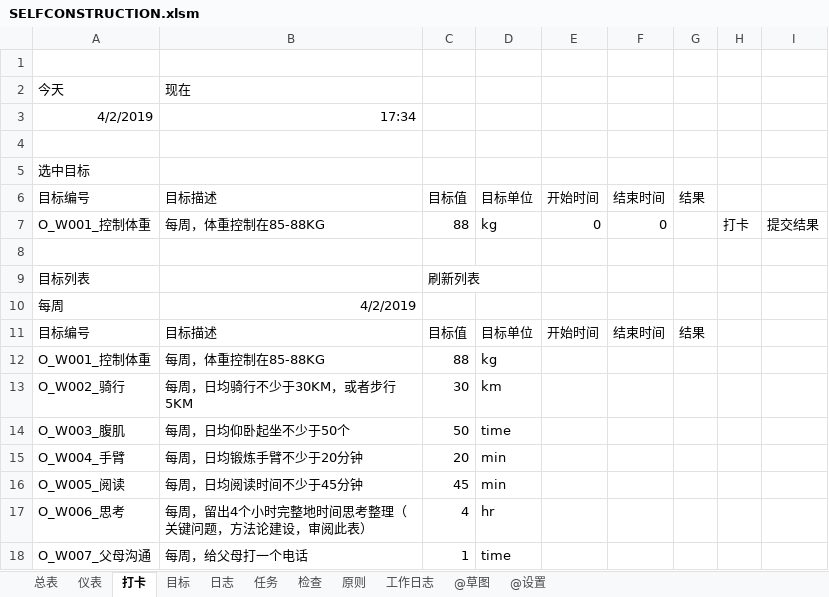
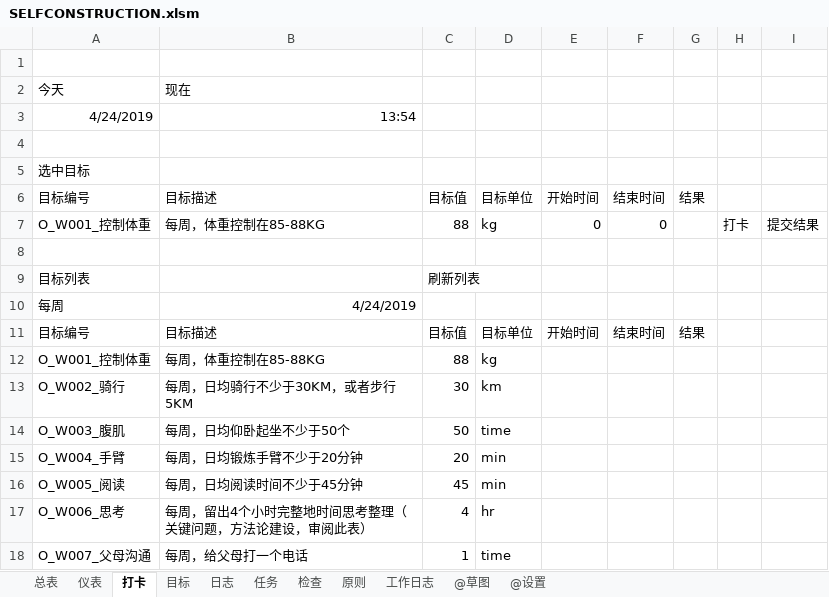
Before and after one commit to MrGangMa/ExcelProjects, an Excel workbook: SELFCONSTRUCTION.xlsm, sheet 打卡, drawn as a sheet; values as stored, in another font and other column widths than the file's, no borders; table styles not drawn; the diff names each change by its address in the sheet, - before the commit and + after, or states it on an @@ line.

```diff
--- a/SELFCONSTRUCTION.xlsm (sheet 打卡)
+++ b/SELFCONSTRUCTION.xlsm (sheet 打卡)
-A3: 4/2/2019
+A3: 4/24/2019
-B3: 17:34
+B3: 13:54
-B10: 4/2/2019
+B10: 4/24/2019
```
Also changed, not shown: sheet 工作日志, sheet 任务, sheet 检查, sheet 日志, hidden cells, 关键信息汇总-Protected.xlsx, 马佳樱小账本.xlsx.
